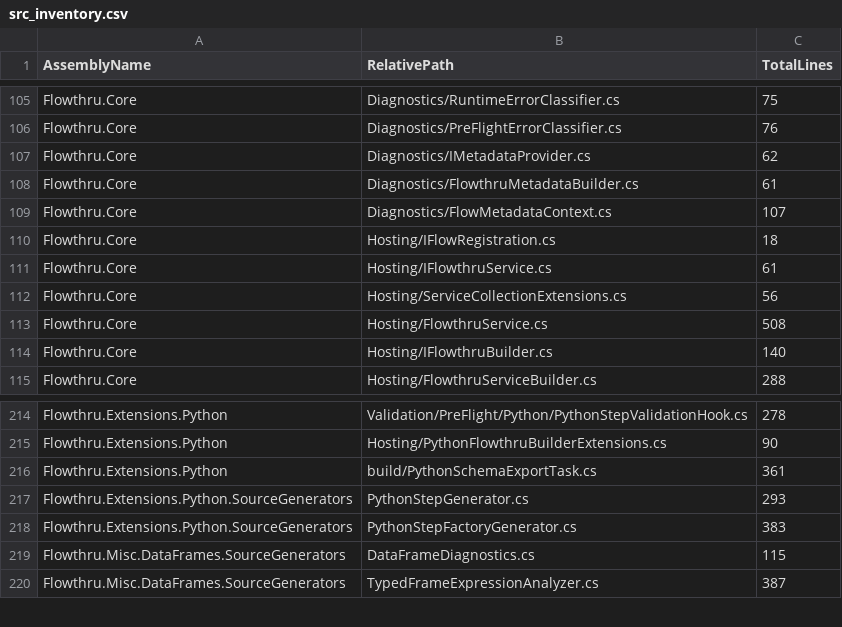
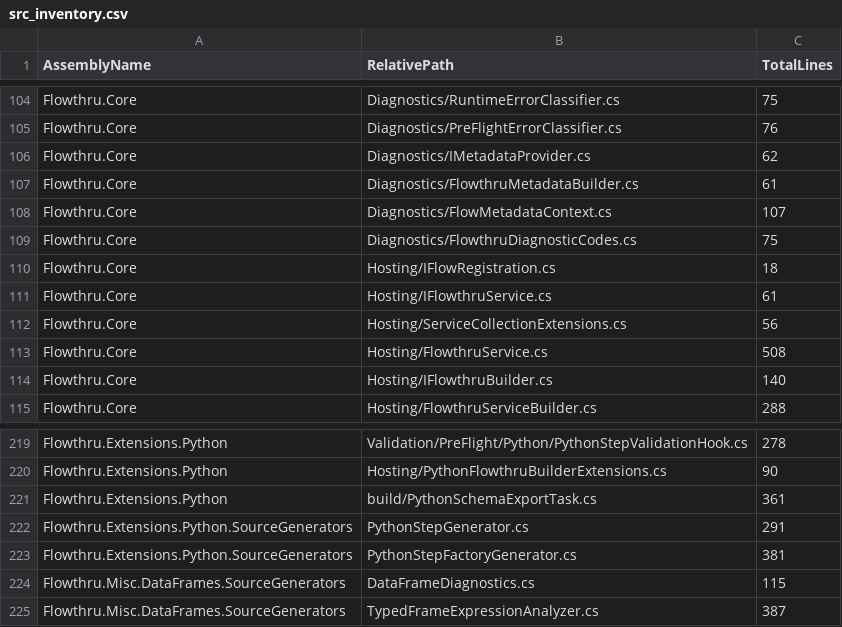
Before and after one commit to chaoticgoodcomputing/flowthru, a CSV file: examples/advanced/FlowthruCoverage/Data/_01_Raw/Datasets/src_inventory.csv, drawn as a sheet; only a part is shown, gaps mark what is left out; the diff covers the shown part only.

```diff
--- a/examples/advanced/FlowthruCoverage/Data/_01_Raw/Datasets/src_inventory.csv
+++ b/examples/advanced/FlowthruCoverage/Data/_01_Raw/Datasets/src_inventory.csv
@@ -109,2 +108,3 @@ Flowthru.Core,Diagnostics/FlowthruMetadataBuilder.cs,61
 Flowthru.Core,Diagnostics/FlowMetadataContext.cs,107
+Flowthru.Core,Diagnostics/FlowthruDiagnosticCodes.cs,75
 Flowthru.Core,Hosting/IFlowRegistration.cs,18
@@ -216,4 +221,4 @@ Flowthru.Extensions.Python,Hosting/PythonFlowthruBuilderExtensions.cs,90
 Flowthru.Extensions.Python,build/PythonSchemaExportTask.cs,361
-Flowthru.Extensions.Python.SourceGenerators,PythonStepGenerator.cs,293
-Flowthru.Extensions.Python.SourceGenerators,PythonStepFactoryGenerator.cs,383
+Flowthru.Extensions.Python.SourceGenerators,PythonStepGenerator.cs,291
+Flowthru.Extensions.Python.SourceGenerators,PythonStepFactoryGenerator.cs,381
 Flowthru.Misc.DataFrames.SourceGenerators,DataFrameDiagnostics.cs,115
```
Also changed, not shown: 9 added rows, 2 removed rows and 2 edited cells elsewhere in this file, 22 other files.
